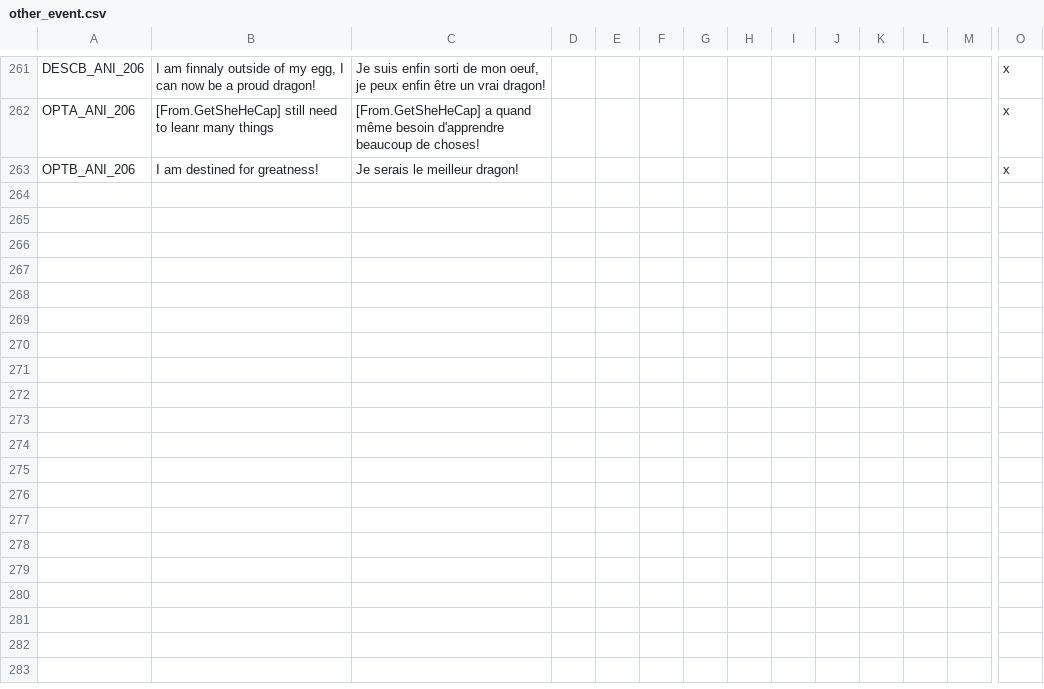
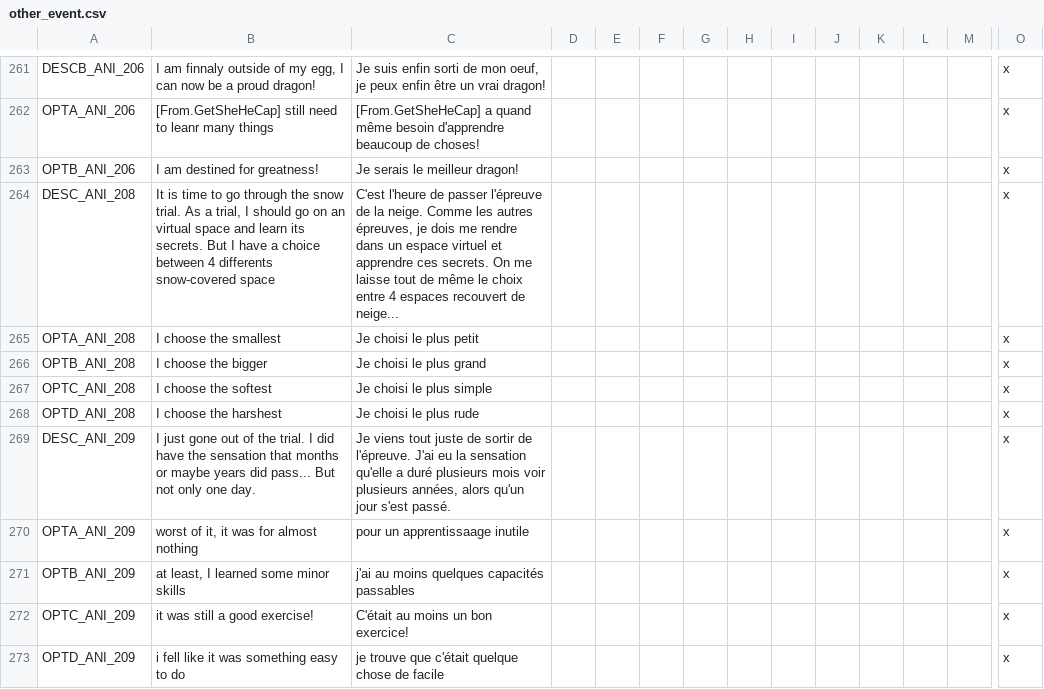
Before and after one commit to asmuro1/animals-plus, a CSV file: animals_update/localisation/other_event.csv, drawn as a sheet; only a part is shown, gaps mark what is left out; rows hold the shown columns only; the diff names each change by its address in the sheet, - before the commit and + after, or states it on an @@ line.

Commit message:
cul_2 - first trial

```diff
--- a/animals_update/localisation/other_event.csv
+++ b/animals_update/localisation/other_event.csv
+row 264: DESC_ANI_208 | It is time to go through the snow trial. As a trial, I should go on an virtual space and learn its secrets. But I have a choice between 4 differents snow-covered space | C'est l'heure de passer l'épreuve de la neige. Comme les autres épreuves, je dois me rendre dans un espace virtuel et apprendre ces secrets. On me laisse tout de même le choix entre 4 espaces recouvert de neige... |  |  |  |  |  |  |  |  |  |  | x
+row 265: OPTA_ANI_208 | I choose the smallest | Je choisi le plus petit |  |  |  |  |  |  |  |  |  |  | x
+row 266: OPTB_ANI_208 | I choose the bigger | Je choisi le plus grand |  |  |  |  |  |  |  |  |  |  | x
+row 267: OPTC_ANI_208 | I choose the softest | Je choisi le plus simple |  |  |  |  |  |  |  |  |  |  | x
+row 268: OPTD_ANI_208 | I choose the harshest | Je choisi le plus rude |  |  |  |  |  |  |  |  |  |  | x
+row 269: DESC_ANI_209 | I just gone out of the trial. I did have the sensation that months or maybe years did pass... But not only one day. | Je viens tout juste de sortir de l'épreuve. J'ai eu la sensation qu'elle a duré plusieurs mois voir plusieurs années, alors qu'un jour s'est passé. |  |  |  |  |  |  |  |  |  |  | x
+row 270: OPTA_ANI_209 | worst of it, it was for almost nothing | pour un apprentissaage inutile |  |  |  |  |  |  |  |  |  |  | x
+row 271: OPTB_ANI_209 | at least, I learned some minor skills | j'ai au moins quelques capacités passables |  |  |  |  |  |  |  |  |  |  | x
+row 272: OPTC_ANI_209 | it was still a good exercise! | C'était au moins un bon exercice! |  |  |  |  |  |  |  |  |  |  | x
+row 273: OPTD_ANI_209 | i fell like it was something easy to do | je trouve que c'était quelque chose de facile |  |  |  |  |  |  |  |  |  |  | x
```
Also changed, not shown: 2 other files.
